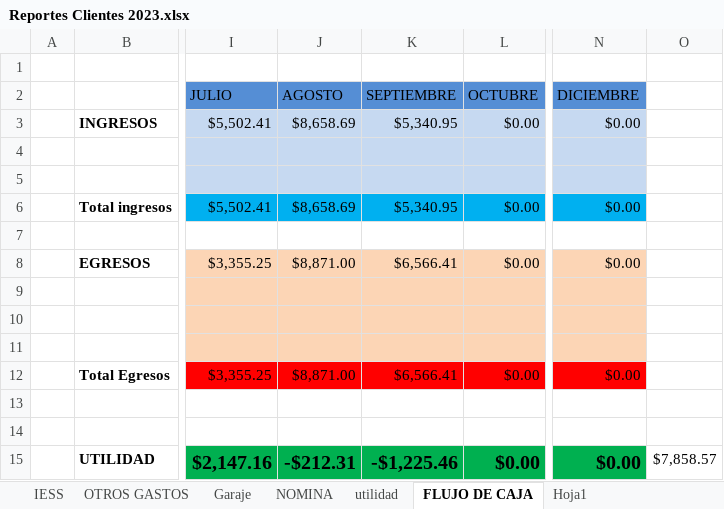
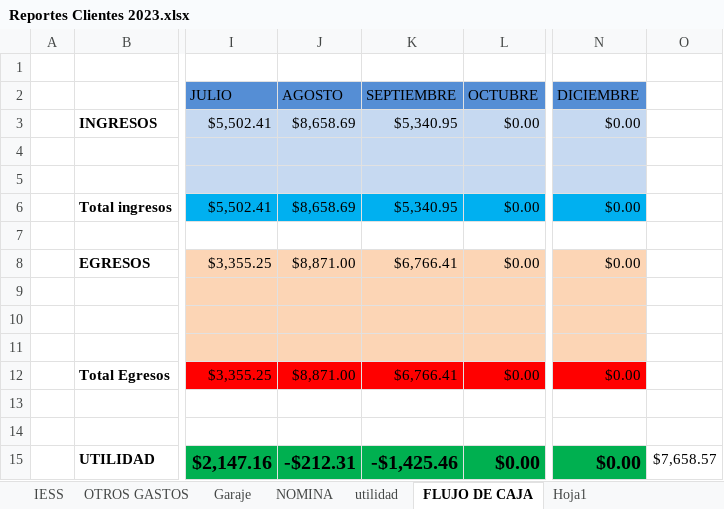
Before and after one commit to ABRILTRANS/OFICINA, an Excel workbook: DOC 2023/Reportes Clientes 2023.xlsx, sheet FLUJO DE CAJA, drawn as a sheet; only a part is shown, gaps mark what is left out; values as stored, in another font and other column widths than the file's, no borders; the diff names each change by its address in the sheet, - before the commit and + after, or states it on an @@ line.

```diff
--- a/DOC 2023/Reportes Clientes 2023.xlsx (sheet FLUJO DE CAJA)
+++ b/DOC 2023/Reportes Clientes 2023.xlsx (sheet FLUJO DE CAJA)
-K8 (SEPTIEMBRE): $6,566.41
+K8 (SEPTIEMBRE): $6,766.41
-K12 (SEPTIEMBRE): $6,566.41
+K12 (SEPTIEMBRE): $6,766.41
-K15 (SEPTIEMBRE): -$1,225.46
+K15 (SEPTIEMBRE): -$1,425.46
-O15: $7,858.57
+O15: $7,658.57
```
Also changed, not shown: sheet OTROS GASTOS, sheet utilidad, formulas that keep their value, 1 other file.
